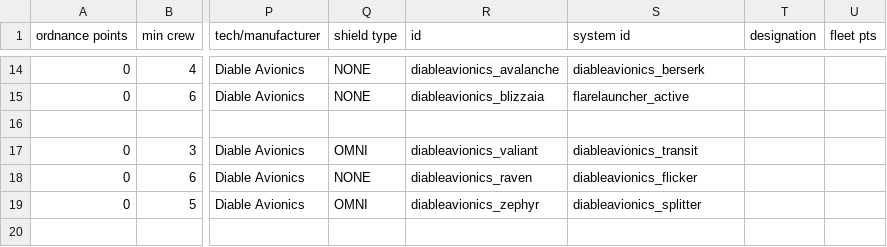
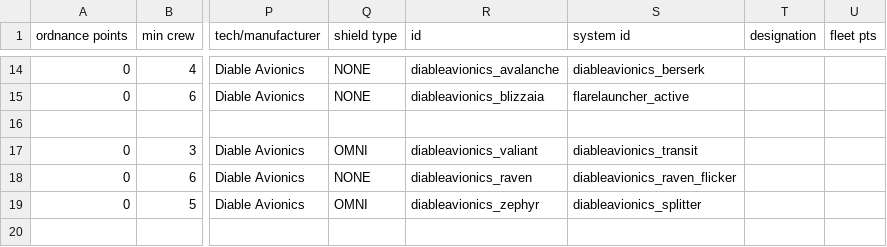
Before and after one commit to TIDAL88/diable_avionics_original_flavor, a CSV file: data/hulls/ship_data.csv, drawn as a sheet; only a part is shown, gaps mark what is left out; the diff names each change by its address in the sheet, - before the commit and + after, or states it on an @@ line.

```diff
--- a/data/hulls/ship_data.csv
+++ b/data/hulls/ship_data.csv
-S18 (system id): diableavionics_flicker
+S18 (system id): diableavionics_raven_flicker
```
Also changed, not shown: data/shipsystems/ship_systems.csv, data/strings/descriptions.csv, 6 other files.
